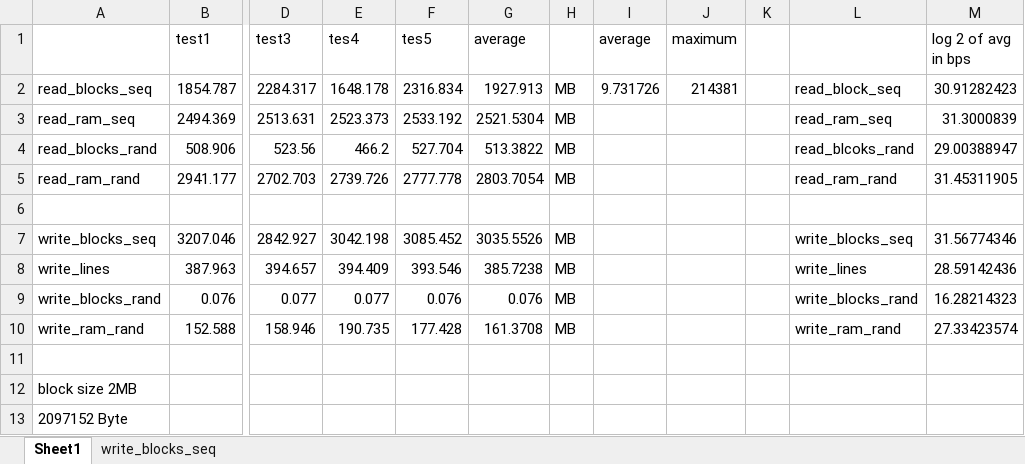
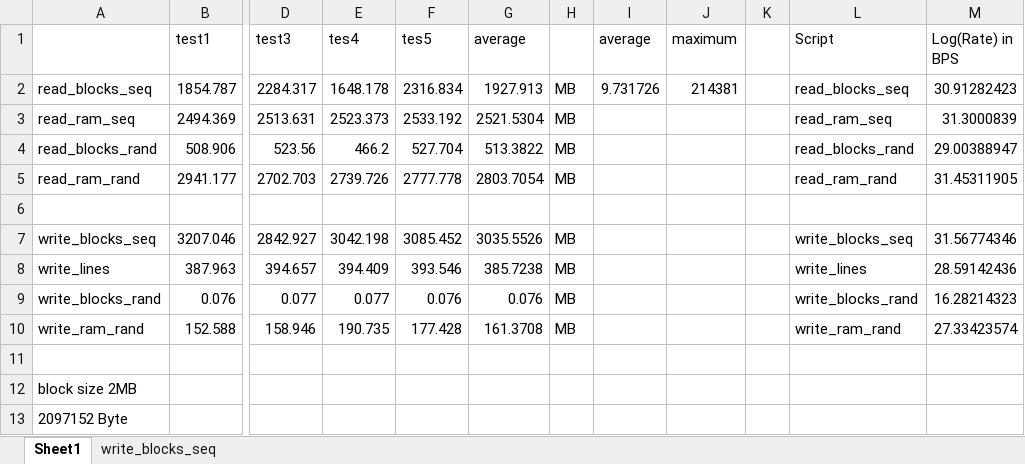
Before and after one commit to yixiongchen/CSC443, an Excel workbook: Workbook1.xlsx, sheet Sheet1, drawn as a sheet; only a part is shown, gaps mark what is left out; values as stored, in another font and other column widths than the file's, no borders; charts and pictures not drawn; the diff names each change by its address in the sheet, - before the commit and + after, or states it on an @@ line.

```diff
--- a/Workbook1.xlsx (sheet Sheet1)
+++ b/Workbook1.xlsx (sheet Sheet1)
-L1: (empty)
+L1: Script
-M1: log 2 of avg in bps
+M1: Log(Rate) in BPS
-L2 (Script): read_block_seq
+L2 (Script): read_blocks_seq
-L4 (Script): read_blcoks_rand
+L4 (Script): read_blocks_rand
```
Also changed, not shown: sheet write_blocks_seq, charts or pictures, 8 other files.
